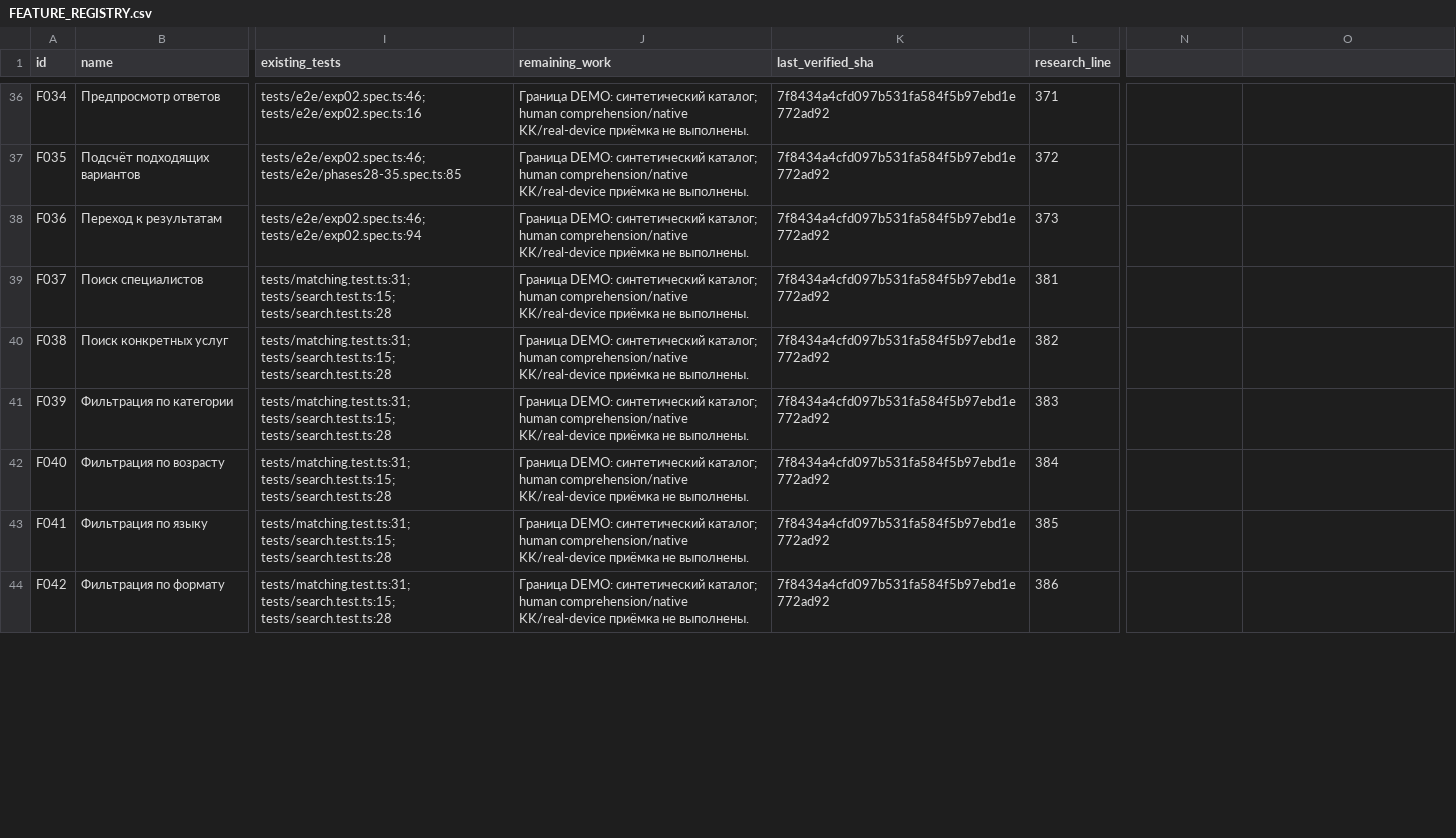
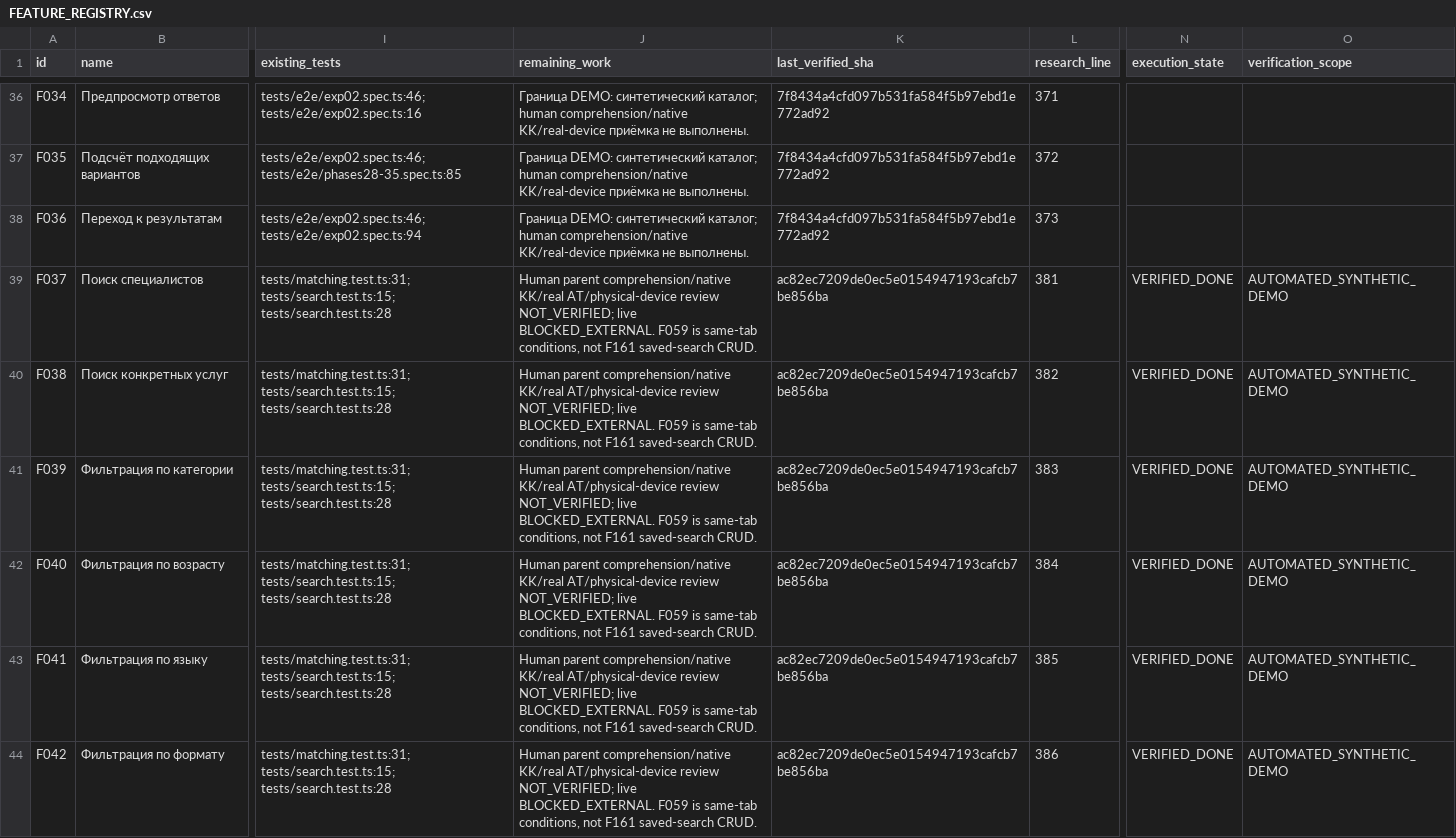
Before and after one commit to roadtoabroad346-commits/MAMA-PRO-Hackathon, a CSV file: docs/AI_CONTEXT/FEATURE_REGISTRY.csv, drawn as a sheet; only a part is shown, gaps mark what is left out; the diff covers the shown part only; the diff names each change by its address in the sheet, - before the commit and + after, or states it on an @@ line.

```diff
--- a/docs/AI_CONTEXT/FEATURE_REGISTRY.csv
+++ b/docs/AI_CONTEXT/FEATURE_REGISTRY.csv
-N1: (empty)
+N1: execution_state
-O1: (empty)
+O1: verification_scope
-J39:J44 (remaining_work): Граница DEMO: синтетический каталог; human comprehension/native KK/real-device приёмка не выполнены.
+J39:J44 (remaining_work): Human parent comprehension/native KK/real AT/physical-device review NOT_VERIFIED; live BLOCKED_EXTERNAL. F059 is same-tab conditions, not F161 saved-search CRUD.
-K39:K44 (last_verified_sha): 7f8434a4cfd097b531fa584f5b97ebd1e772ad92
+K39:K44 (last_verified_sha): ac82ec7209de0ec5e0154947193cafcb7be856ba
-N39:N44 (execution_state): (empty)
+N39:N44 (execution_state): VERIFIED_DONE
-O39:O44 (verification_scope): (empty)
+O39:O44 (verification_scope): AUTOMATED_SYNTHETIC_DEMO
```
Also changed, not shown: 72 edited cells elsewhere in this file, 22 other files.
